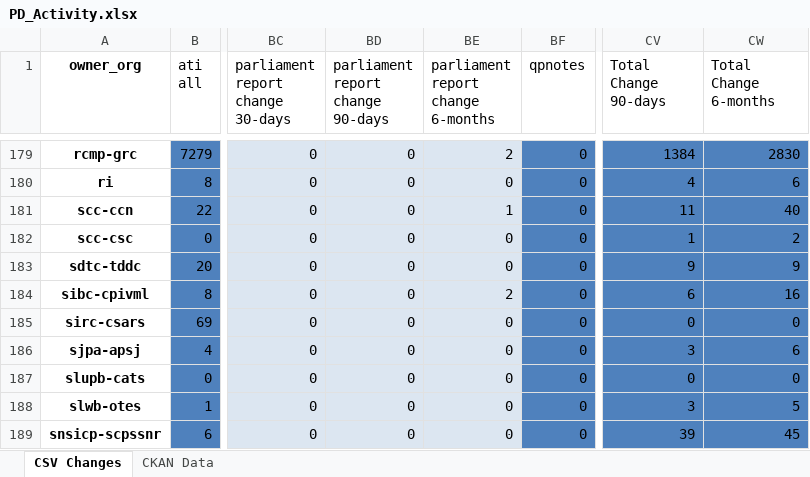
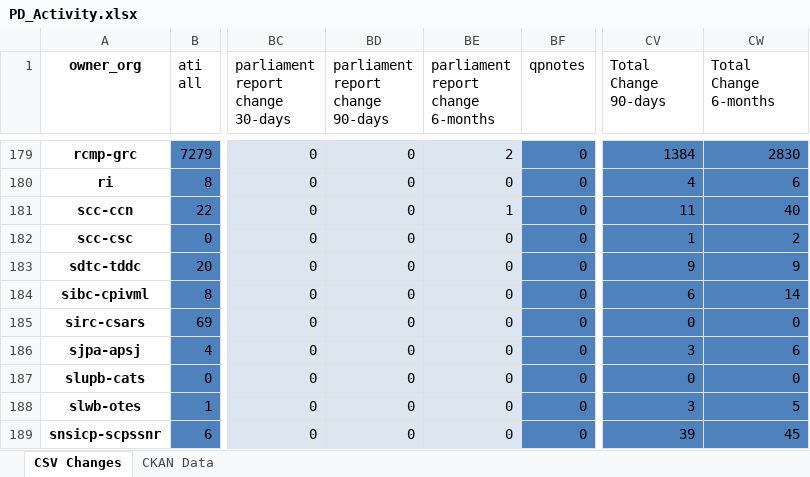
Before and after one commit to open-data/analytics-corporate-reporting, an Excel workbook: PD_CHANGES_RPT/PD_Activity.xlsx, sheet CSV Changes, drawn as a sheet; only a part is shown, gaps mark what is left out; values as stored, in another font and other column widths than the file's, no borders; the diff covers the shown part only; the diff names each change by its address in the sheet, - before the commit and + after, or states it on an @@ line.

```diff
--- a/PD_CHANGES_RPT/PD_Activity.xlsx (sheet CSV Changes)
+++ b/PD_CHANGES_RPT/PD_Activity.xlsx (sheet CSV Changes)
-BE184: 2
+BE184: 0
-CW184 (Total Change 6-months): 16
+CW184 (Total Change 6-months): 14
```
Also changed, not shown: 36 edited cells elsewhere in this sheet, 1 other file.
